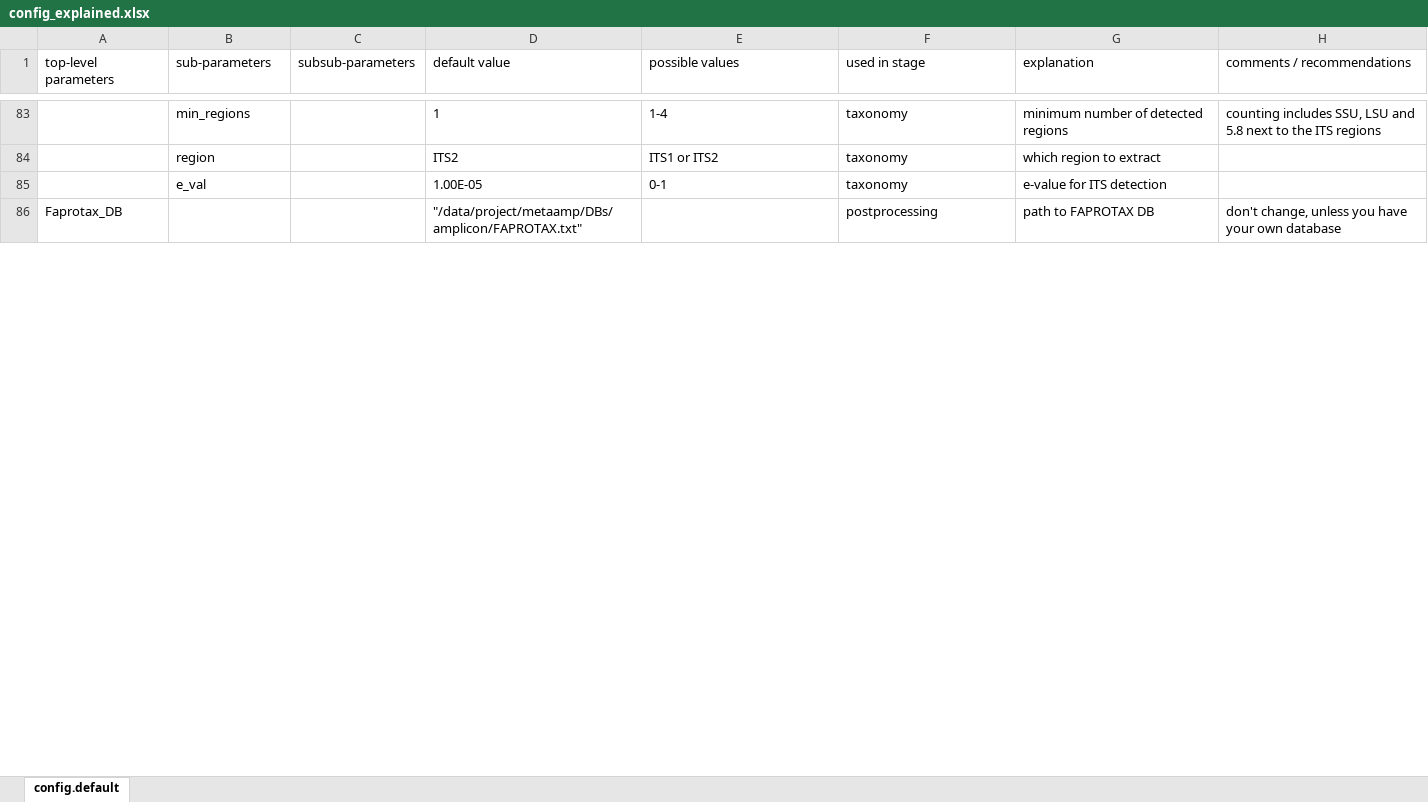
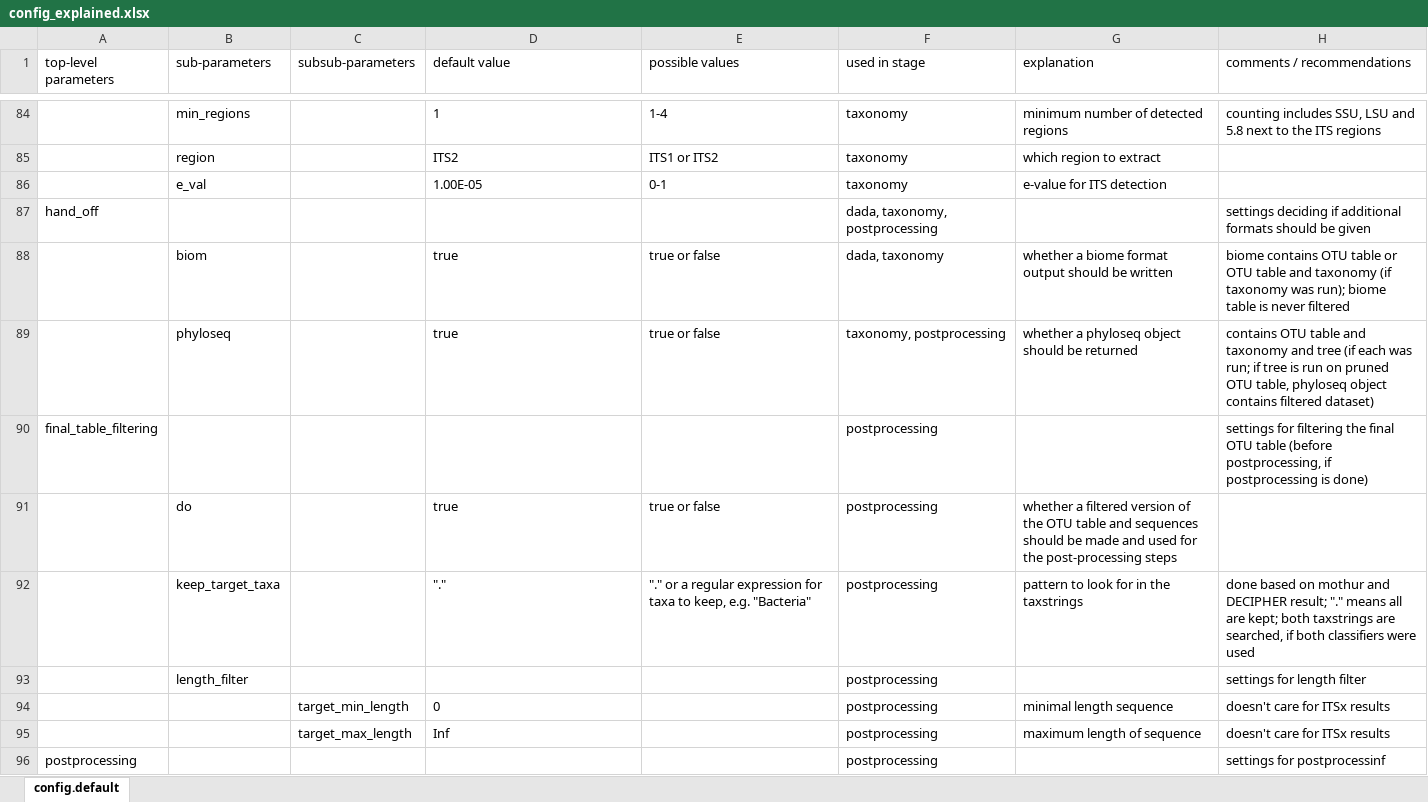
Before and after one commit to a-h-b/dadasnake, an Excel workbook: documentation/config_explained.xlsx, sheet config.default, drawn as a sheet; only a part is shown, gaps mark what is left out; values as stored, in another font and other column widths than the file's, no borders; removed rows and columns are numbered as before the commit, all else as after; the diff covers the shown part only; the diff names each change by its address in the sheet, - before the commit and + after, or states it on an @@ line.

Commit message:
documentation

```diff
--- a/documentation/config_explained.xlsx (sheet config.default)
+++ b/documentation/config_explained.xlsx (sheet config.default)
-row 86: Faprotax_DB |  |  | "/data/project/metaamp/DBs/amplicon/FAPROTAX.txt" |  | postprocessing | path to FAPROTAX DB | don't change, unless you have your own database
+row 87: hand_off |  |  |  |  | dada, taxonomy, postprocessing |  | settings deciding if additional formats should be given
+row 88:  | biom |  | true | true or false | dada, taxonomy | whether a biome format output should be written | biome contains OTU table or OTU table and taxonomy (if taxonomy was run); biome table is never filtered
+row 89:  | phyloseq |  | true | true or false | taxonomy, postprocessing | whether a phyloseq object should be returned | contains OTU table and taxonomy and tree (if each was run; if tree is run on pruned OTU table, phyloseq object contains filtered dataset)
+row 90: final_table_filtering |  |  |  |  | postprocessing |  | settings for filtering the final OTU table (before postprocessing, if postprocessing is done)
+row 91:  | do |  | true | true or false | postprocessing | whether a filtered version of the OTU table and sequences should be made and used for the post-processing steps
+row 92:  | keep_target_taxa |  | "." | "." or a regular expression for taxa to keep, e.g. "Bacteria" | postprocessing | pattern to look for in the taxstrings | done based on mothur and DECIPHER result; "." means all are kept; both taxstrings are searched, if both classifiers were used
+row 93:  | length_filter |  |  |  | postprocessing |  | settings for length filter
+row 94:  |  | target_min_length | 0 |  | postprocessing | minimal length sequence | doesn't care for ITSx results
+row 95:  |  | target_max_length | Inf |  | postprocessing | maximum length of sequence | doesn't care for ITSx results
+row 96: postprocessing |  |  |  |  | postprocessing |  | settings for postprocessinf
```
Also changed, not shown: 15 added rows, 10 removed rows, 1 moved row, 4 edited cells and cell formats elsewhere in this sheet.
